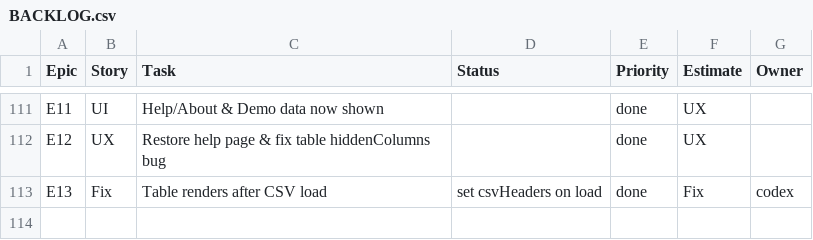
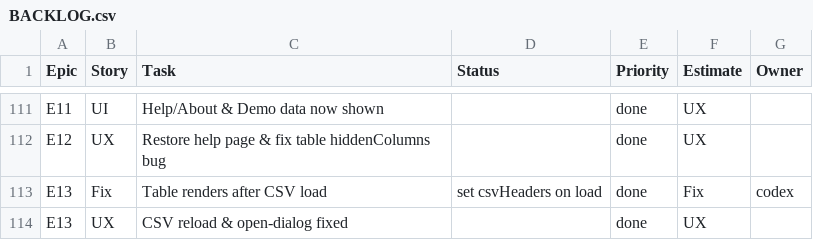
Before and after one commit to jorgemuc/partner-dashboard-clean, a CSV file: BACKLOG.csv, drawn as a sheet; only a part is shown, gaps mark what is left out; the diff names each change by its address in the sheet, - before the commit and + after, or states it on an @@ line.

Commit message:
fix: reload CSV via menu dialog

```diff
--- a/BACKLOG.csv
+++ b/BACKLOG.csv
+row 114: E13 | UX | CSV reload & open-dialog fixed |  | done | UX
```
Also changed, not shown: 10 other files.
